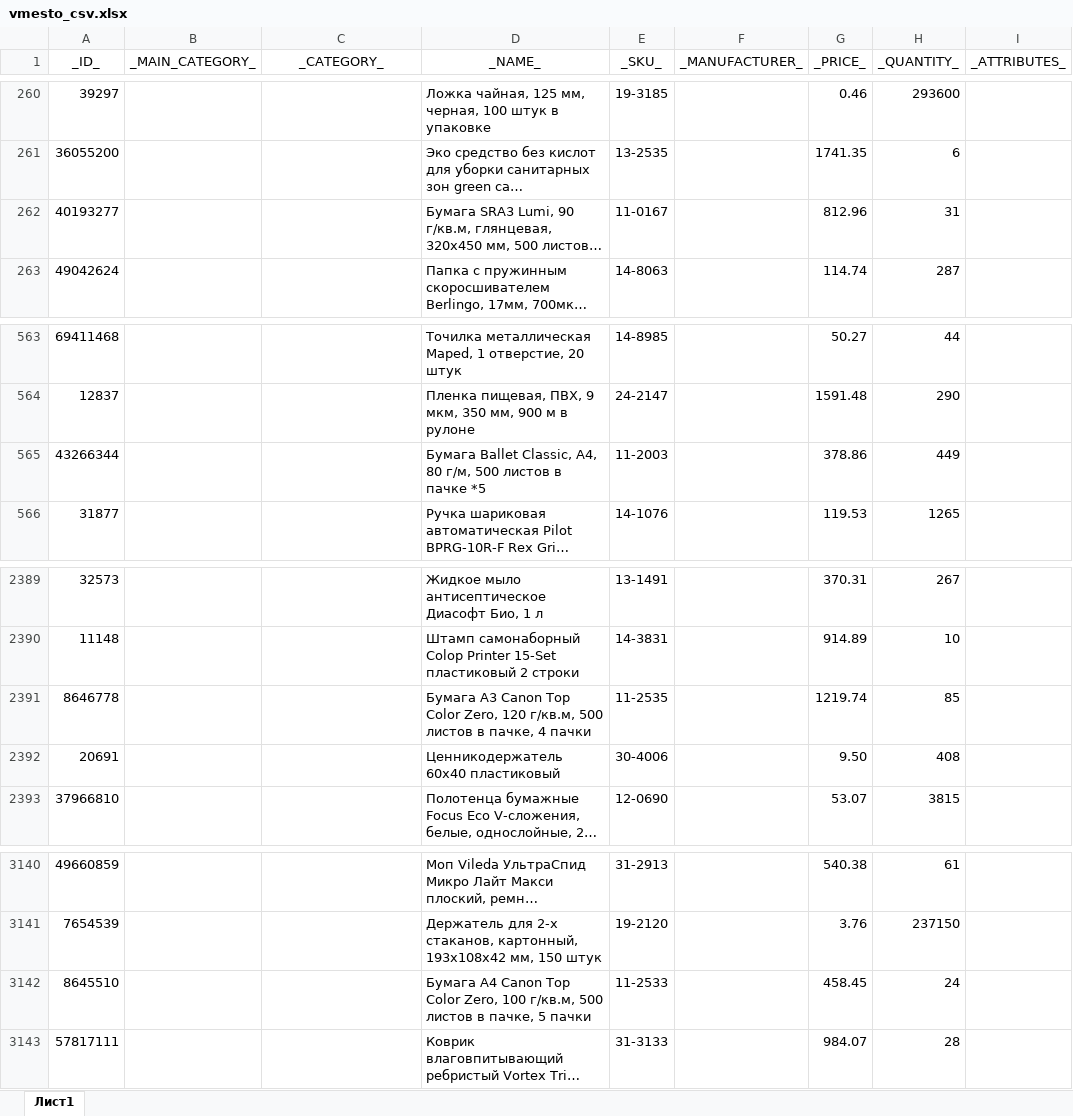
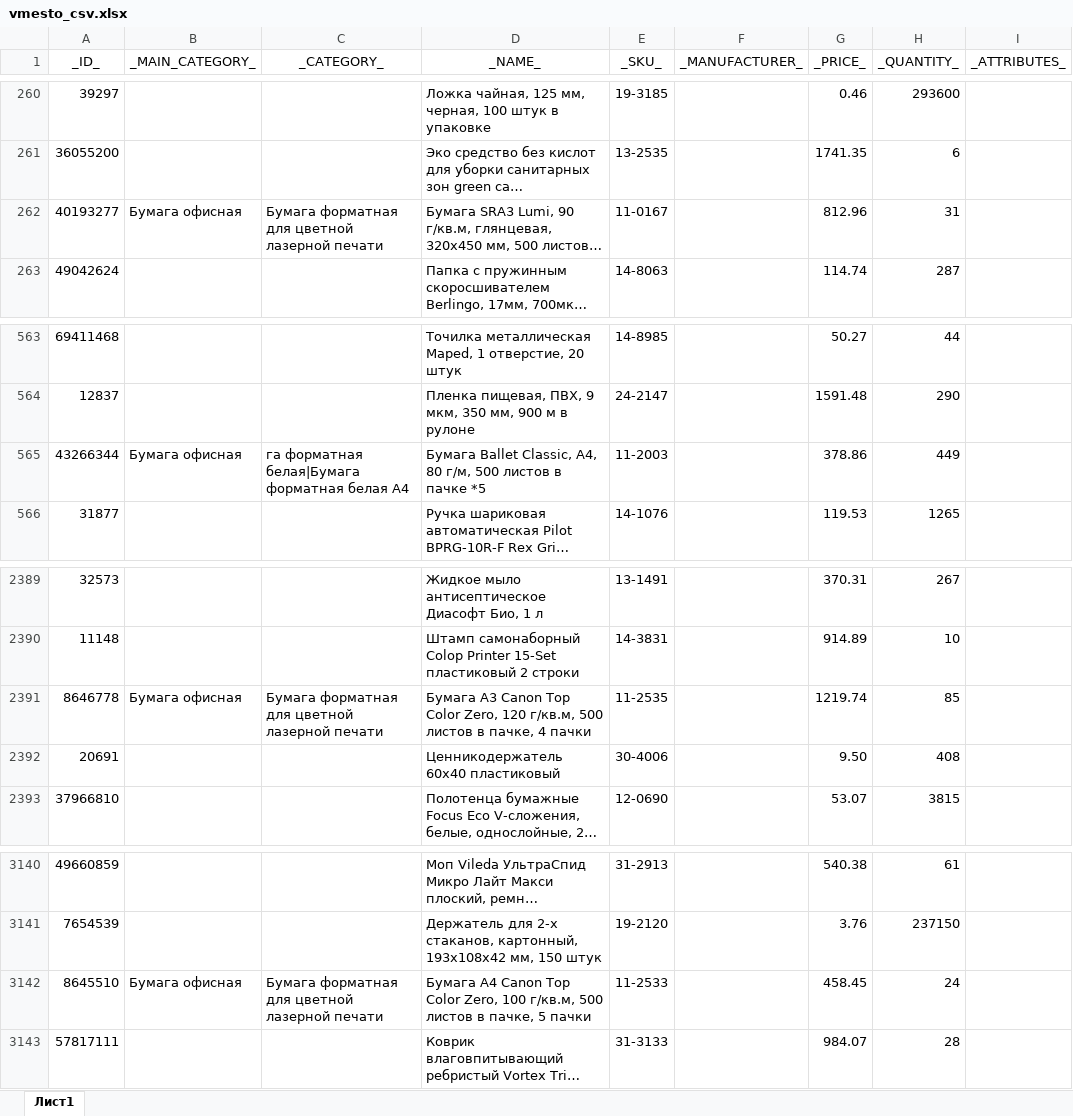
Before and after one commit to garrip91/parser_by_r_NOT_SELENIUM, an Excel workbook: src/NEW/vmesto_csv.xlsx, sheet Лист1, drawn as a sheet; only a part is shown, gaps mark what is left out; long unchanged cells end in …; values as stored, in another font and other column widths than the file's, no borders; the diff names each change by its address in the sheet, - before the commit and + after, or states it on an @@ line.

```diff
--- a/src/NEW/vmesto_csv.xlsx (sheet Лист1)
+++ b/src/NEW/vmesto_csv.xlsx (sheet Лист1)
-B262 (_MAIN_CATEGORY_): (empty)
+B262 (_MAIN_CATEGORY_): Бумага офисная
-C262 (_CATEGORY_): (empty)
+C262 (_CATEGORY_): Бумага форматная для цветной лазерной печати
-B565 (_MAIN_CATEGORY_): (empty)
+B565 (_MAIN_CATEGORY_): Бумага офисная
-C565 (_CATEGORY_): (empty)
+C565 (_CATEGORY_): га форматная белая|Бумага форматная белая А4
-B2391 (_MAIN_CATEGORY_): (empty)
+B2391 (_MAIN_CATEGORY_): Бумага офисная
-C2391 (_CATEGORY_): (empty)
+C2391 (_CATEGORY_): Бумага форматная для цветной лазерной печати
-B3142 (_MAIN_CATEGORY_): (empty)
+B3142 (_MAIN_CATEGORY_): Бумага офисная
-C3142 (_CATEGORY_): (empty)
+C3142 (_CATEGORY_): Бумага форматная для цветной лазерной печати
```
Also changed, not shown: 6 other files.
